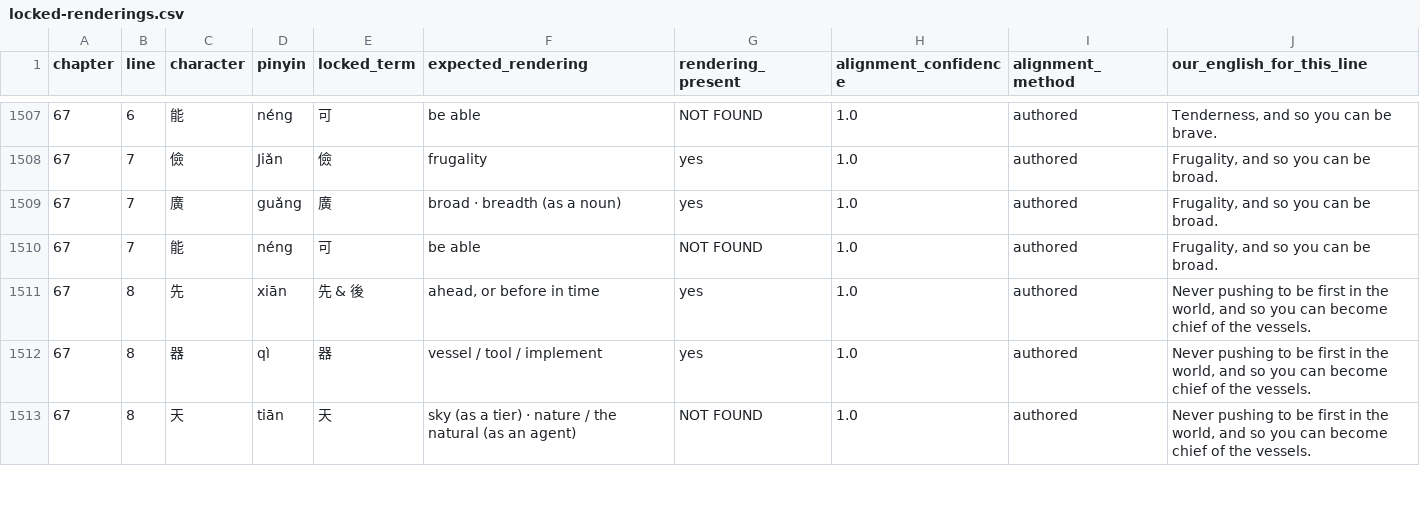
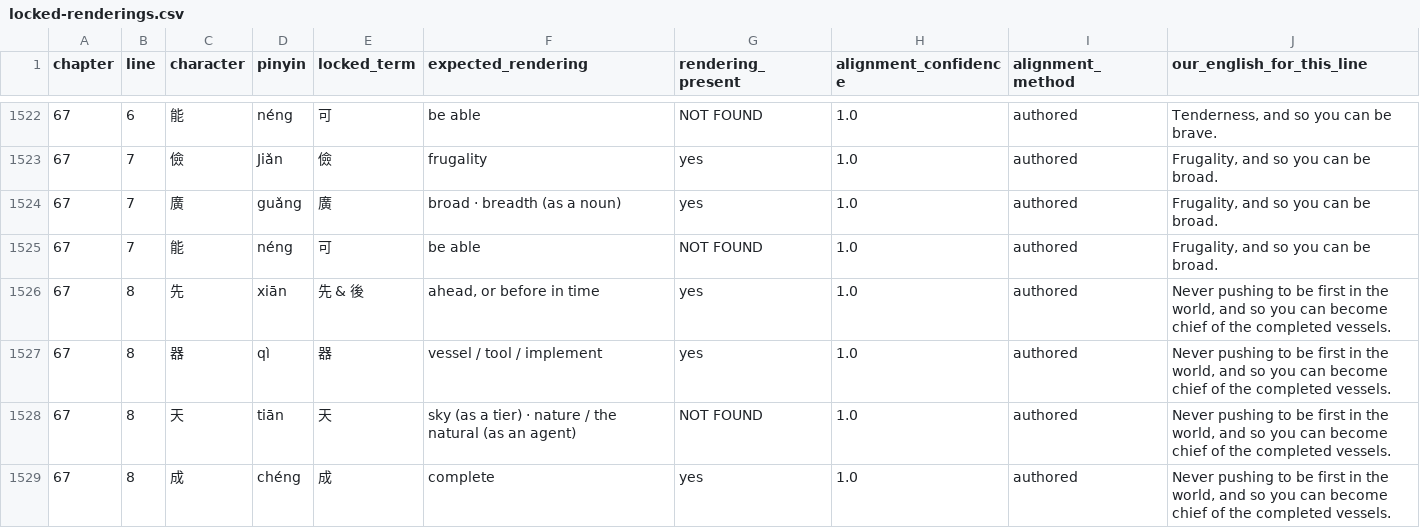
Before and after one commit to opencosmos-ai/taoteching, a CSV file: data/locked-renderings.csv, drawn as a sheet; only a part is shown, gaps mark what is left out; the diff covers the shown part only.

```diff
--- a/data/locked-renderings.csv
+++ b/data/locked-renderings.csv
@@ -1510,4 +1525,5 @@ chapter,line,character,pinyin,locked_term,expected_rendering,rendering_present,a
 67,7,能,néng,可,be able,NOT FOUND,1.0,authored,"Frugality, and so you can be broad."
-67,8,先,xiān,先 & 後,"ahead, or before in time",yes,1.0,authored,"Never pushing to be first in the world, and so you can become chief of the vessels."
-67,8,器,qì,器,vessel / tool / implement,yes,1.0,authored,"Never pushing to be first in the world, and so you can become chief of the vessels."
-67,8,天,tiān,天,sky (as a tier) · nature / the natural (as an agent),NOT FOUND,1.0,authored,"Never pushing to be first in the world, and so you can become chief of the vessels."
+67,8,先,xiān,先 & 後,"ahead, or before in time",yes,1.0,authored,"Never pushing to be first in the world, and so you can become chief of the completed vessels."
+67,8,器,qì,器,vessel / tool / implement,yes,1.0,authored,"Never pushing to be first in the world, and so you can become chief of the completed vessels."
+67,8,天,tiān,天,sky (as a tier) · nature / the natural (as an agent),NOT FOUND,1.0,authored,"Never pushing to be first in the world, and so you can become chief of the completed vessels."
+67,8,成,chéng,成,complete,yes,1.0,authored,"Never pushing to be first in the world, and so you can become chief of the completed vessels."
```
Also changed, not shown: 16 added rows and 6 edited cells elsewhere in this file, data/character-anatomy.csv, data/characters.csv, 28 other files.
